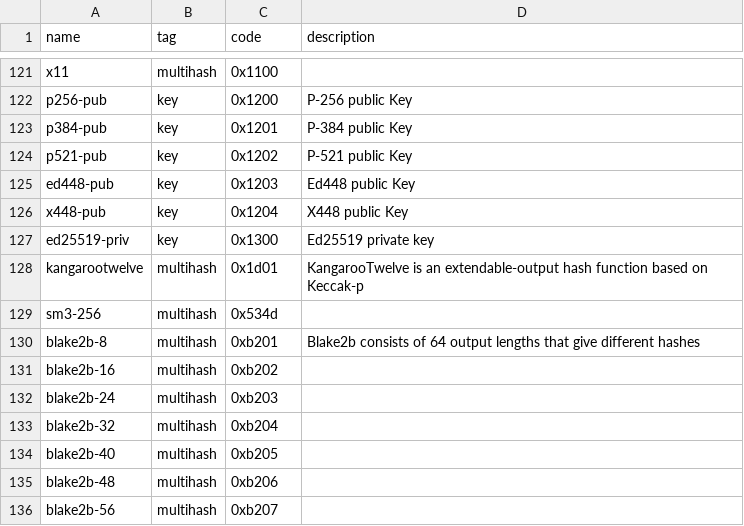
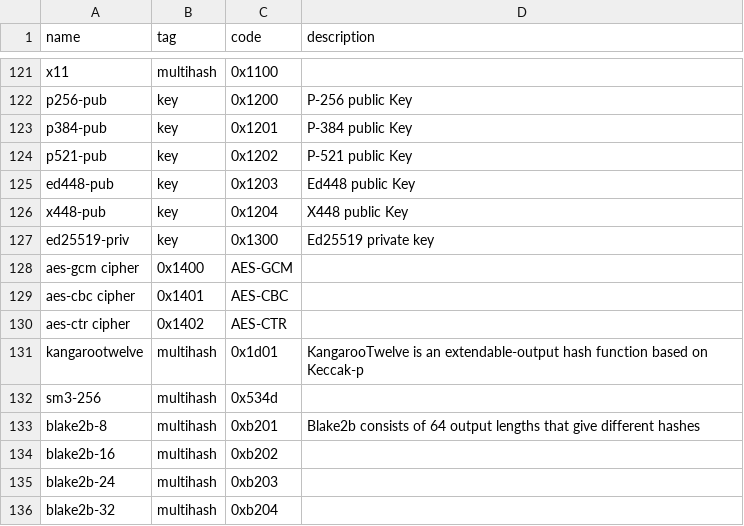
Before and after one commit to multiformats/multicodec, a CSV file: table.csv, drawn as a sheet; only a part is shown, gaps mark what is left out; the shorter side is filled out with more unchanged rows.

Commit message:
feat: add aes cipher multicodecs

```diff
--- a/table.csv
+++ b/table.csv
@@ -127,2 +127,5 @@ x448-pub,                       key,            0x1204,         X448 public Key
 ed25519-priv,                   key,            0x1300,         Ed25519 private key
+aes-gcm                         cipher,         0x1400,         AES-GCM
+aes-cbc                         cipher,         0x1401,         AES-CBC
+aes-ctr                         cipher,         0x1402,         AES-CTR
 kangarootwelve,                 multihash,      0x1d01,         KangarooTwelve is an extendable-output hash function based on Keccak-p
```
